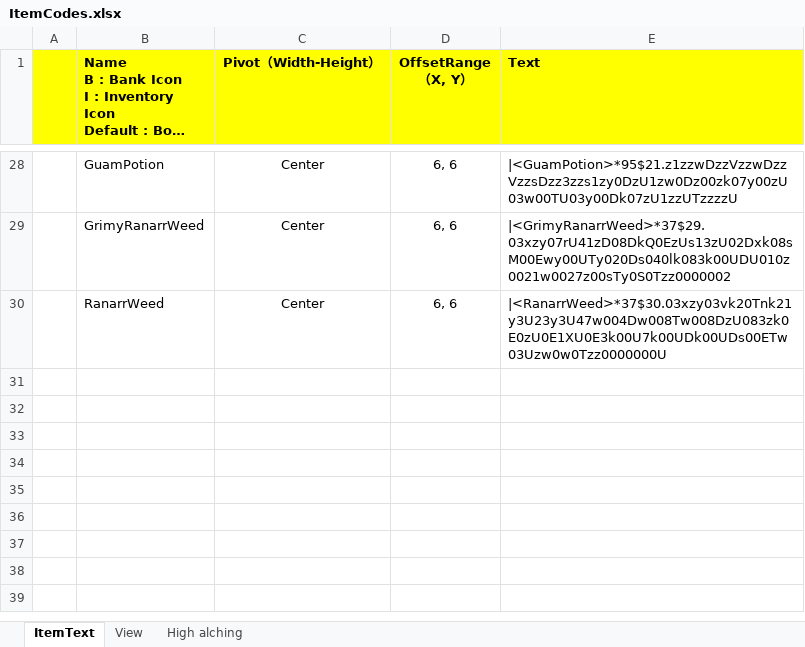
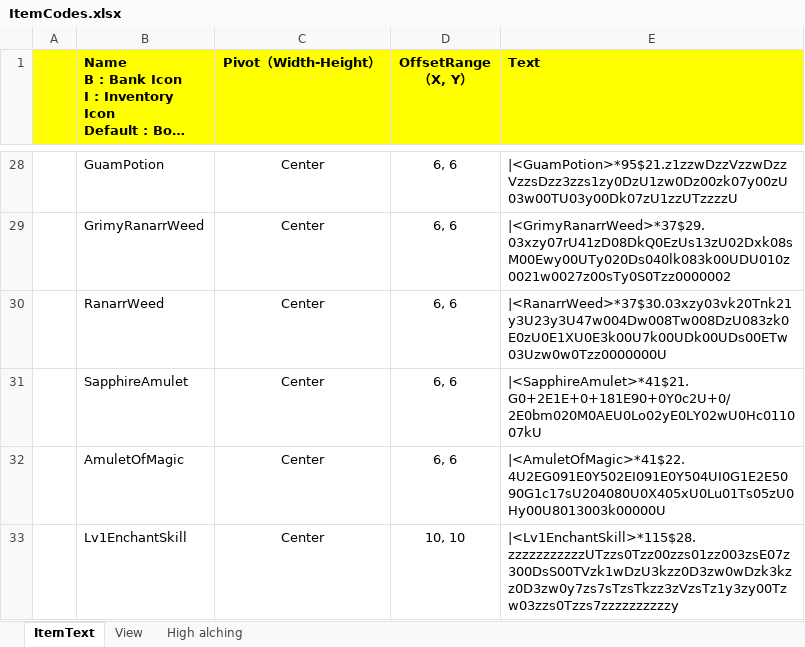
Before and after one commit to SimonJYN/AHKLearn, an Excel workbook: ItemCodes.xlsx, sheet ItemText, drawn as a sheet; only a part is shown, gaps mark what is left out; long unchanged cells end in …; values as stored, in another font and other column widths than the file's, no borders; charts and pictures not drawn; the diff names each change by its address in the sheet, - before the commit and + after, or states it on an @@ line.

Commit message:
add script: Lv1Enchant_SapphireAmulet.ahk

```diff
--- a/ItemCodes.xlsx (sheet ItemText)
+++ b/ItemCodes.xlsx (sheet ItemText)
+row 31:  | SapphireAmulet | Center | 6, 6 | |<SapphireAmulet>*41$21.G0+2E1E+0+181E90+0Y0c2U+0/2E0bm020M0AEU0Lo02yE0LY02wU0Hc011007kU
+row 32:  | AmuletOfMagic | Center | 6, 6 | |<AmuletOfMagic>*41$22.4U2EG091E0Y502EI091E0Y504UI0G1E2E5090G1c17sU204080U0X405xU0Lu01Ts05zU0Hy00U8013003k00000U
+row 33:  | Lv1EnchantSkill | Center | 10, 10 | |<Lv1EnchantSkill>*115$28.zzzzzzzzzzzUTzzs0Tzz00zzs01zz003zsE07z300DsS00TVzk1wDzU3kzz0D3zw0wDzk3kzz0D3zw0y7zs7sTzsTkzz3zVzsTz1y3zy00Tzw03zzs0Tzzs7zzzzzzzzzzy
```
Also changed, not shown: charts or pictures, 1 other file.
